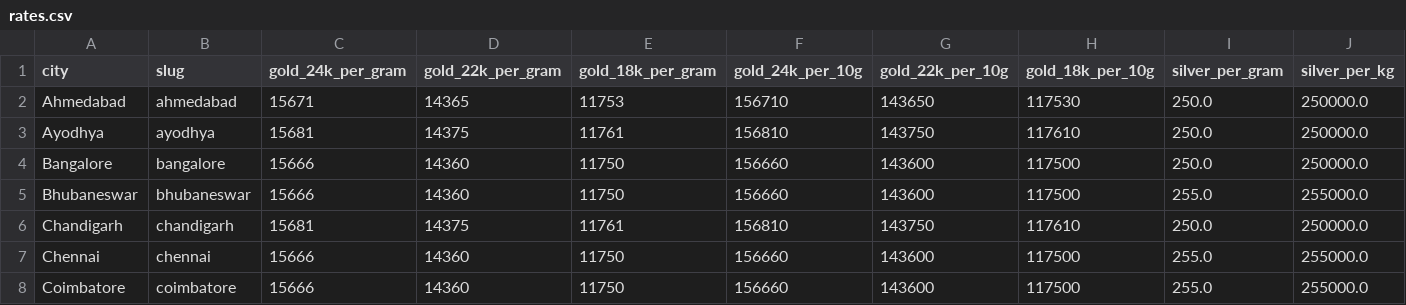
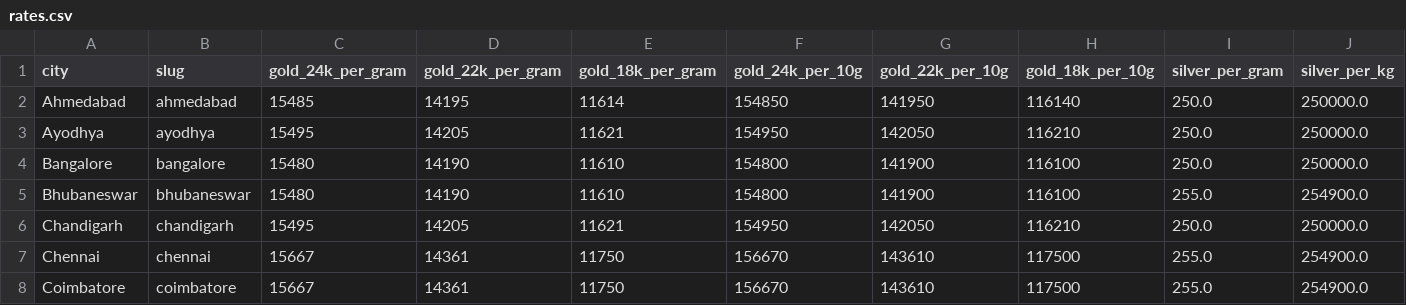
Before and after one commit to karteek15/gold-silver-rates, a CSV file: rates.csv, drawn as a sheet; only a part is shown; the diff covers the shown part only; the diff names each change by its address in the sheet, - before the commit and + after, or states it on an @@ line.

```diff
--- a/rates.csv
+++ b/rates.csv
-C2 (gold_24k_per_gram): 15671
+C2 (gold_24k_per_gram): 15485
-D2 (gold_22k_per_gram): 14365
+D2 (gold_22k_per_gram): 14195
-E2 (gold_18k_per_gram): 11753
+E2 (gold_18k_per_gram): 11614
-F2 (gold_24k_per_10g): 156710
+F2 (gold_24k_per_10g): 154850
-G2 (gold_22k_per_10g): 143650
+G2 (gold_22k_per_10g): 141950
-H2 (gold_18k_per_10g): 117530
+H2 (gold_18k_per_10g): 116140
-C3 (gold_24k_per_gram): 15681
+C3 (gold_24k_per_gram): 15495
-D3 (gold_22k_per_gram): 14375
+D3 (gold_22k_per_gram): 14205
-E3 (gold_18k_per_gram): 11761
+E3 (gold_18k_per_gram): 11621
-F3 (gold_24k_per_10g): 156810
+F3 (gold_24k_per_10g): 154950
-G3 (gold_22k_per_10g): 143750
+G3 (gold_22k_per_10g): 142050
-H3 (gold_18k_per_10g): 117610
+H3 (gold_18k_per_10g): 116210
-C4:C5 (gold_24k_per_gram): 15666
+C4:C5 (gold_24k_per_gram): 15480
-D4:D5 (gold_22k_per_gram): 14360
+D4:D5 (gold_22k_per_gram): 14190
-E4:E5 (gold_18k_per_gram): 11750
+E4:E5 (gold_18k_per_gram): 11610
-F4:F5 (gold_24k_per_10g): 156660
+F4:F5 (gold_24k_per_10g): 154800
-G4:G5 (gold_22k_per_10g): 143600
+G4:G5 (gold_22k_per_10g): 141900
-H4:H5 (gold_18k_per_10g): 117500
+H4:H5 (gold_18k_per_10g): 116100
-J5 (silver_per_kg): 255000.0
+J5 (silver_per_kg): 254900.0
-C6 (gold_24k_per_gram): 15681
+C6 (gold_24k_per_gram): 15495
-D6 (gold_22k_per_gram): 14375
+D6 (gold_22k_per_gram): 14205
-E6 (gold_18k_per_gram): 11761
+E6 (gold_18k_per_gram): 11621
-F6 (gold_24k_per_10g): 156810
+F6 (gold_24k_per_10g): 154950
-G6 (gold_22k_per_10g): 143750
+G6 (gold_22k_per_10g): 142050
-H6 (gold_18k_per_10g): 117610
+H6 (gold_18k_per_10g): 116210
-C7:C8 (gold_24k_per_gram): 15666
+C7:C8 (gold_24k_per_gram): 15667
-D7:D8 (gold_22k_per_gram): 14360
+D7:D8 (gold_22k_per_gram): 14361
-F7:F8 (gold_24k_per_10g): 156660
+F7:F8 (gold_24k_per_10g): 156670
-G7:G8 (gold_22k_per_10g): 143600
+G7:G8 (gold_22k_per_10g): 143610
-J7:J8 (silver_per_kg): 255000.0
+J7:J8 (silver_per_kg): 254900.0
```
Also changed, not shown: 134 edited cells elsewhere in this file, 1 other file.
